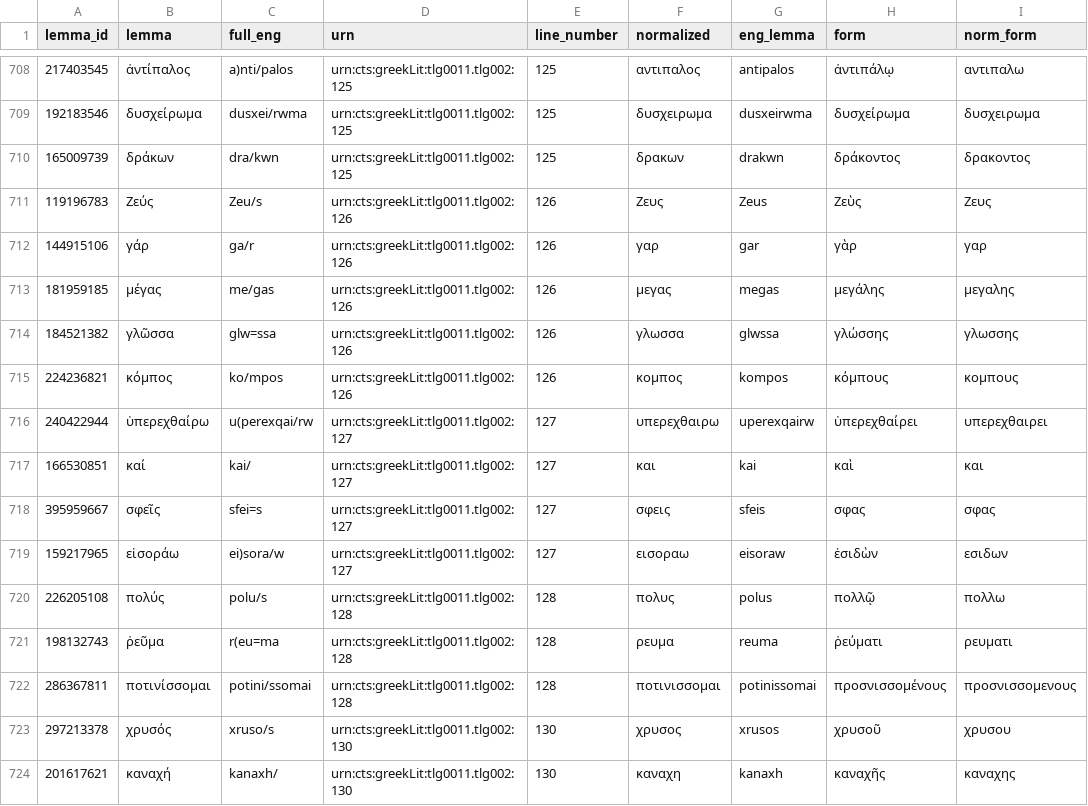
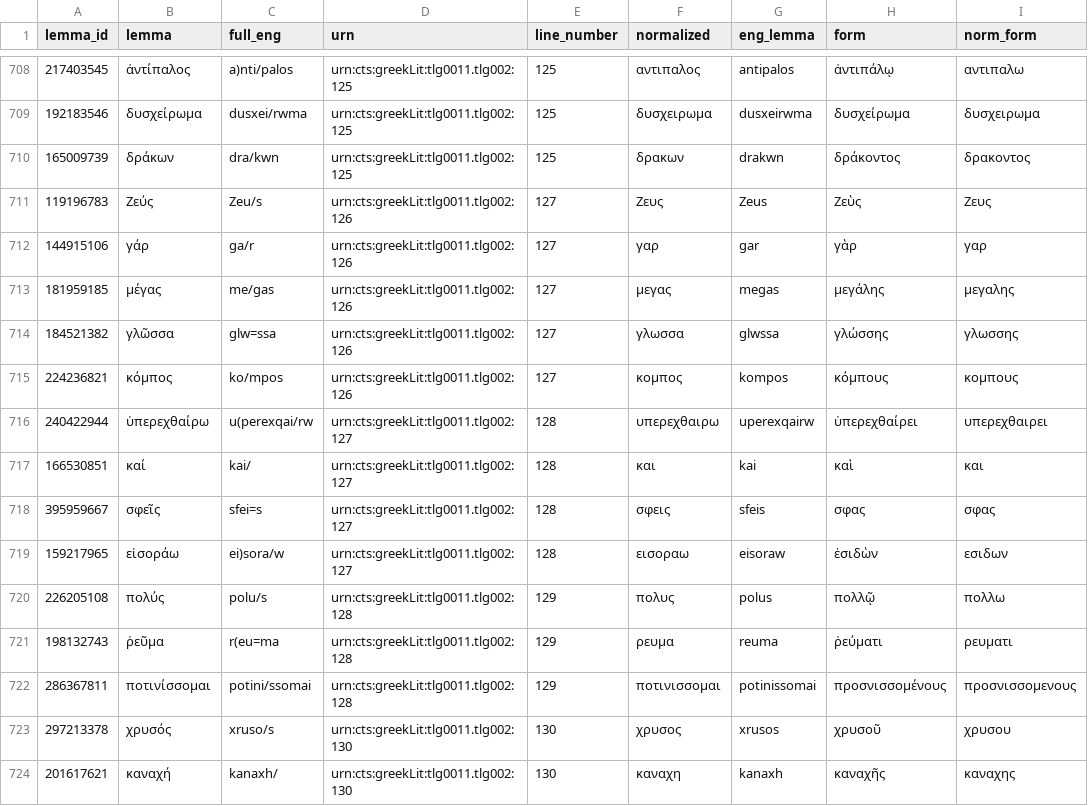
Before and after one commit to brodeeC/AntigoneApp, a CSV file: backend/database/csv/wordList.csv, drawn as a sheet; only a part is shown, gaps mark what is left out; the diff names each change by its address in the sheet, - before the commit and + after, or states it on an @@ line.

```diff
--- a/backend/database/csv/wordList.csv
+++ b/backend/database/csv/wordList.csv
-E711:E715 (line_number): 126
+E711:E715 (line_number): 127
-E716:E719 (line_number): 127
+E716:E719 (line_number): 128
-E720:E722 (line_number): 128
+E720:E722 (line_number): 129
```
Also changed, not shown: 1 other file.
